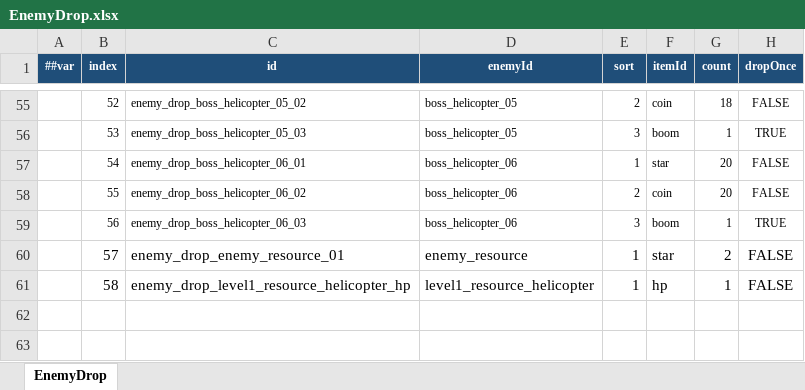
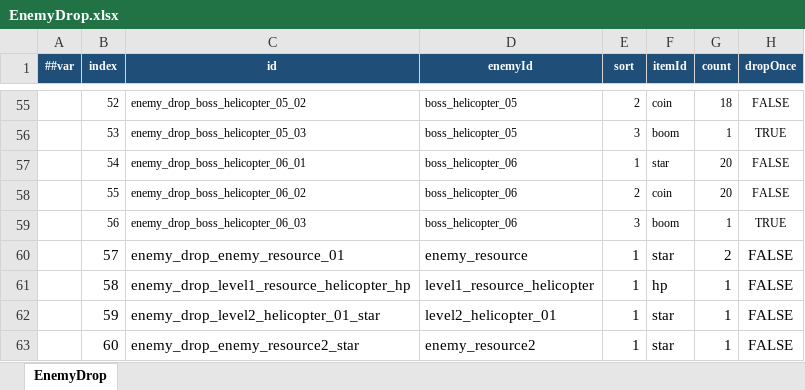
Before and after one commit to coder-lipenghui/LeiTing, an Excel workbook: Luban/Datas/EnemyDrop.xlsx, sheet EnemyDrop, drawn as a sheet; only a part is shown, gaps mark what is left out; values as stored, in another font and other column widths than the file's, no borders; the diff names each change by its address in the sheet, - before the commit and + after, or states it on an @@ line.

```diff
--- a/Luban/Datas/EnemyDrop.xlsx (sheet EnemyDrop)
+++ b/Luban/Datas/EnemyDrop.xlsx (sheet EnemyDrop)
+row 62:  | 59 | enemy_drop_level2_helicopter_01_star | level2_helicopter_01 | 1 | star | 1 | FALSE
+row 63:  | 60 | enemy_drop_enemy_resource2_star | enemy_resource2 | 1 | star | 1 | FALSE
```
Also changed, not shown: Luban/Datas/PickupItem.xlsx, 56 other files.
